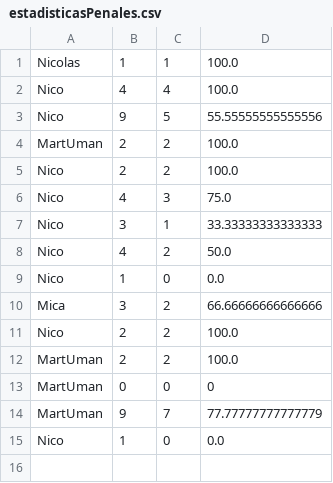
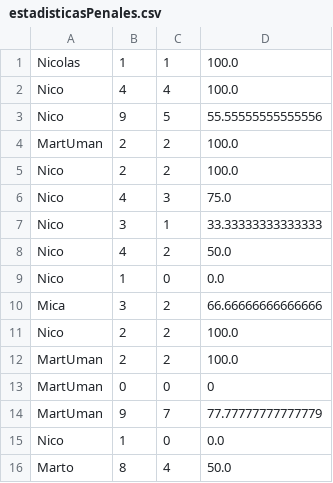
Before and after one commit to NicoUmansky/Programacion1ProyectoUADE, a CSV file: Files/estadisticasPenales.csv, drawn as a sheet.

```diff
--- a/Files/estadisticasPenales.csv
+++ b/Files/estadisticasPenales.csv
@@ -15 +15,2 @@ MartUman;9;7;77.77777777777779
 Nico;1;0;0.0
+Marto;8;4;50.0
```
Also changed, not shown: Files/estadisticasPuntaje.csv, Files/ranking.csv, 2 other files.
